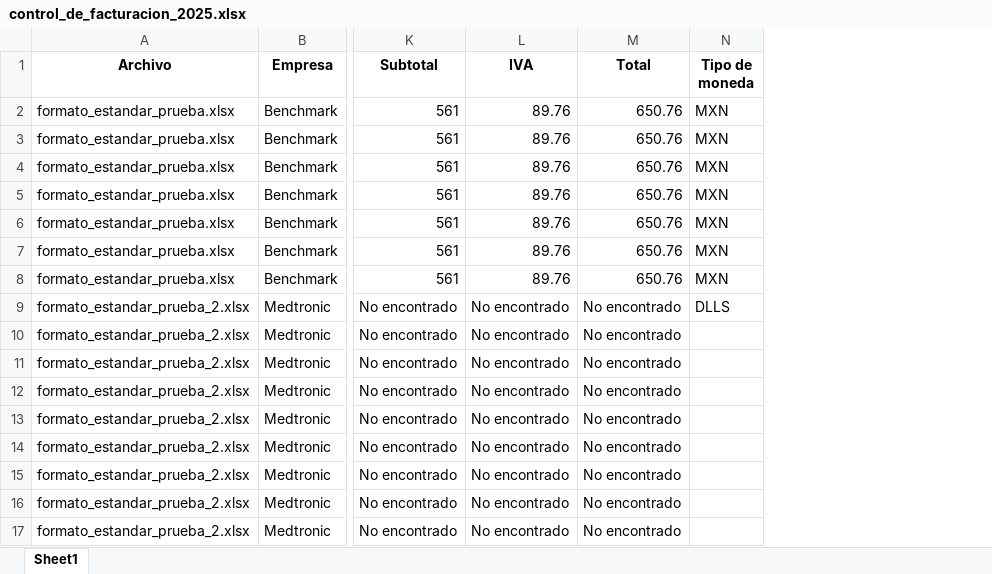
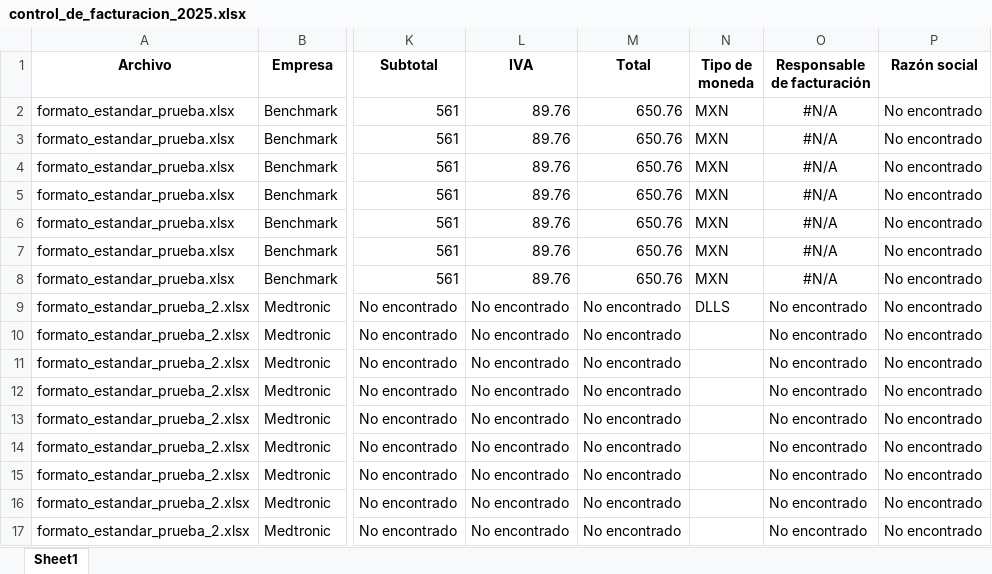
Before and after one commit to UnDogmaticSocrates/IDM_project, an Excel workbook: control_de_facturacion_2025.xlsx, sheet Sheet1, drawn as a sheet; only a part is shown, gaps mark what is left out; values as stored, in another font and other column widths than the file's, no borders; the diff names each change by its address in the sheet, - before the commit and + after, or states it on an @@ line.

Commit message:
subiendo archivo estandar de prueba

```diff
--- a/control_de_facturacion_2025.xlsx (sheet Sheet1)
+++ b/control_de_facturacion_2025.xlsx (sheet Sheet1)
+column O (Responsable de facturación), rows 2-17: #N/A | #N/A | #N/A | #N/A | #N/A | #N/A | #N/A | No encontrado | No encontrado | No encontrado | No encontrado | No encontrado | No encontrado | No encontrado | No encontrado | No encontrado
+column P (Razón social), rows 2-17: all No encontrado
```
Also changed, not shown: 4 other files.
